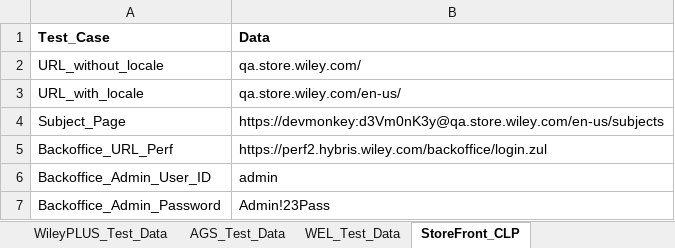
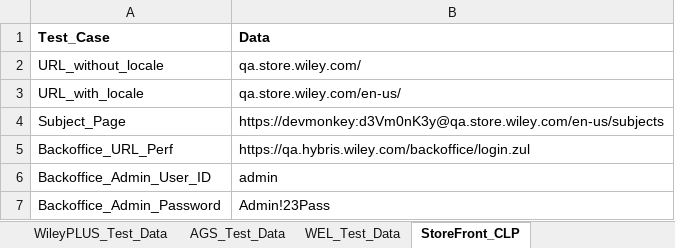
Before and after one commit to gsaha99/Ecommerce_QA, an Excel workbook: Test Data/Automation_Datasheet_SF_TC01.xlsx, sheet StoreFront_CLP, drawn as a sheet; values as stored, in another font and other column widths than the file's, no borders; the diff names each change by its address in the sheet, - before the commit and + after, or states it on an @@ line.

```diff
--- a/Test Data/Automation_Datasheet_SF_TC01.xlsx (sheet StoreFront_CLP)
+++ b/Test Data/Automation_Datasheet_SF_TC01.xlsx (sheet StoreFront_CLP)
-B5 (Data): https://perf2.hybris.wiley.com/backoffice/login.zul
+B5 (Data): https://qa.hybris.wiley.com/backoffice/login.zul
```
Also changed, not shown: 2 other files.
